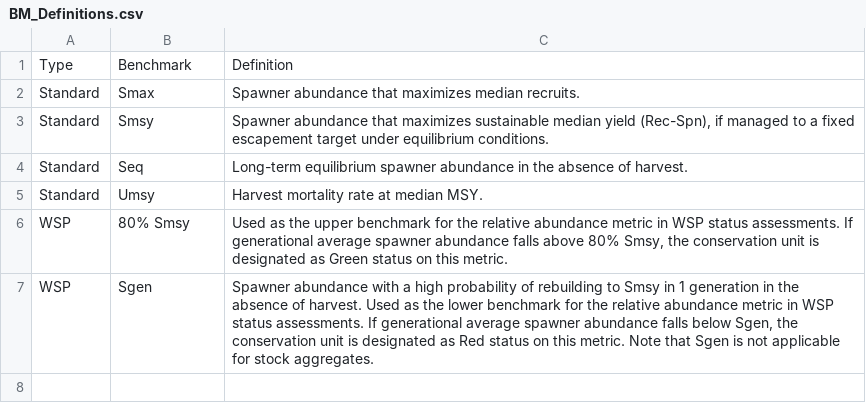
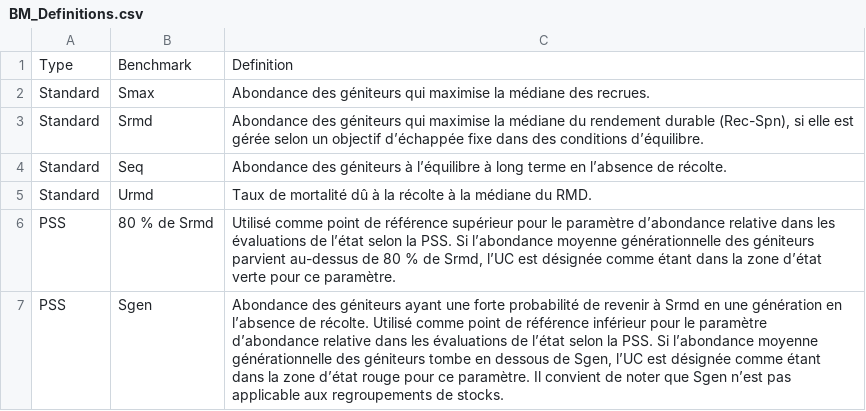
Before and after one commit to SOLV-Code/Skeena-Nass-Sk-Model-Report-FRENCH, a CSV file: data/Reference Tables/BM_Definitions.csv, drawn as a sheet.

```diff
--- a/data/Reference Tables/BM_Definitions.csv
+++ b/data/Reference Tables/BM_Definitions.csv
@@ -1,7 +1,7 @@
 Type,Benchmark,Definition
-Standard,Smax,Spawner abundance that maximizes median recruits.
-Standard,Smsy,"Spawner abundance that maximizes sustainable median yield (Rec-Spn), if managed to a fixed escapement target under equilibrium conditions."
-Standard,Seq,Long-term equilibrium spawner abundance in the absence of harvest.
-Standard,Umsy,Harvest mortality rate at median MSY.
-WSP,80% Smsy,"Used as the upper benchmark for the relative abundance metric in WSP status assessments. If generational average spawner abundance falls above 80% Smsy, the conservation unit is designated as Green status on this metric."
-WSP,Sgen,"Spawner abundance with a high probability of rebuilding to Smsy in 1 generation in the absence of harvest. Used as the lower benchmark for the relative abundance metric in WSP status assessments. If generational average spawner abundance falls below Sgen, the conservation unit is designated as Red status on this metric. Note that Sgen is not applicable for stock aggregates."
+Standard,Smax,Abondance des géniteurs qui maximise la médiane des recrues.
+Standard,Srmd,"Abondance des géniteurs qui maximise la médiane du rendement durable (Rec-Spn), si elle est gérée selon un objectif d’échappée fixe dans des conditions d’équilibre."
+Standard,Seq,Abondance des géniteurs à l’équilibre à long terme en l’absence de récolte.
+Standard,Urmd,Taux de mortalité dû à la récolte à la médiane du RMD.
+PSS,80 % de Srmd,"Utilisé comme point de référence supérieur pour le paramètre d’abondance relative dans les évaluations de l’état selon la PSS. Si l’abondance moyenne générationnelle des géniteurs parvient au-dessus de 80 % de Srmd, l’UC est désignée comme étant dans la zone d’état verte pour ce paramètre."
+PSS,Sgen,"Abondance des géniteurs ayant une forte probabilité de revenir à Srmd en une génération en l’absence de récolte. Utilisé comme point de référence inférieur pour le paramètre d’abondance relative dans les évaluations de l’état selon la PSS. Si l’abondance moyenne générationnelle des géniteurs tombe en dessous de Sgen, l’UC est désignée comme étant dans la zone d’état rouge pour ce paramètre. Il convient de noter que Sgen n’est pas applicable aux regroupements de stocks."
```
Also changed, not shown: data/Reference Tables/BM_Calc_Equations.csv, data/Reference Tables/Bias_Corr_Equations.csv, 6 other files.
